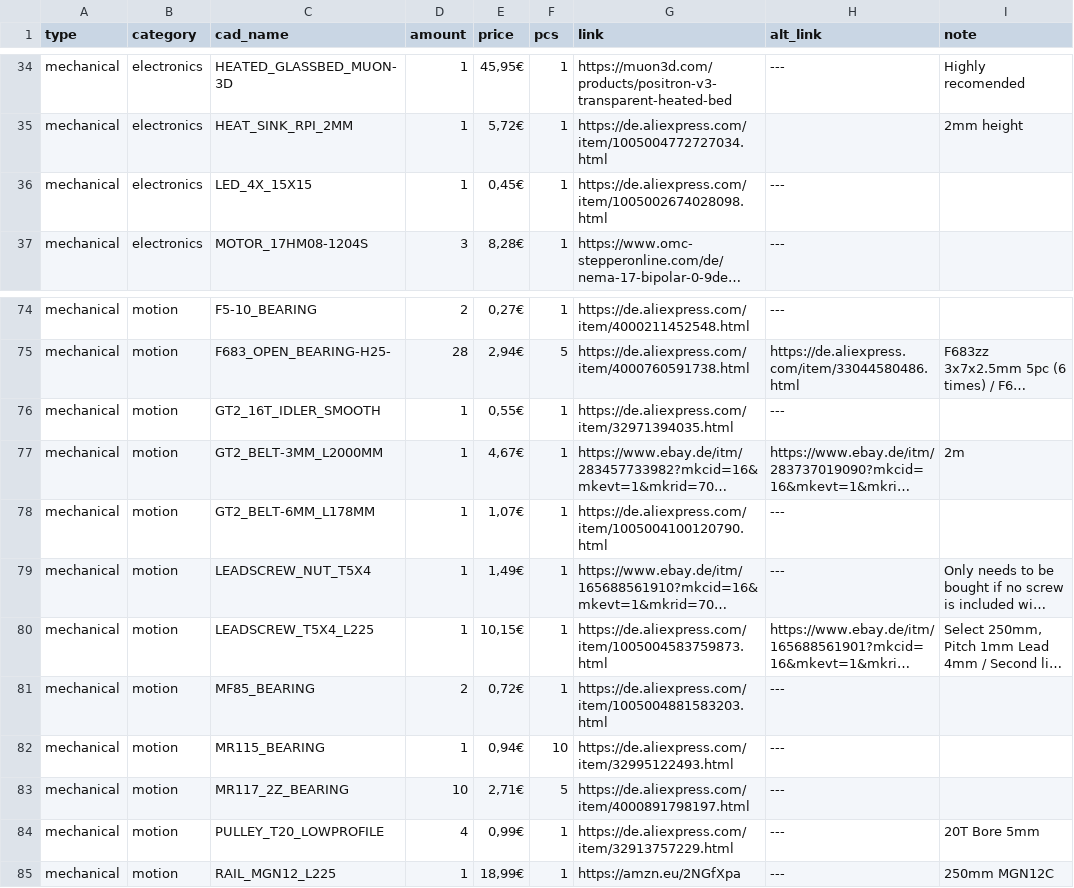
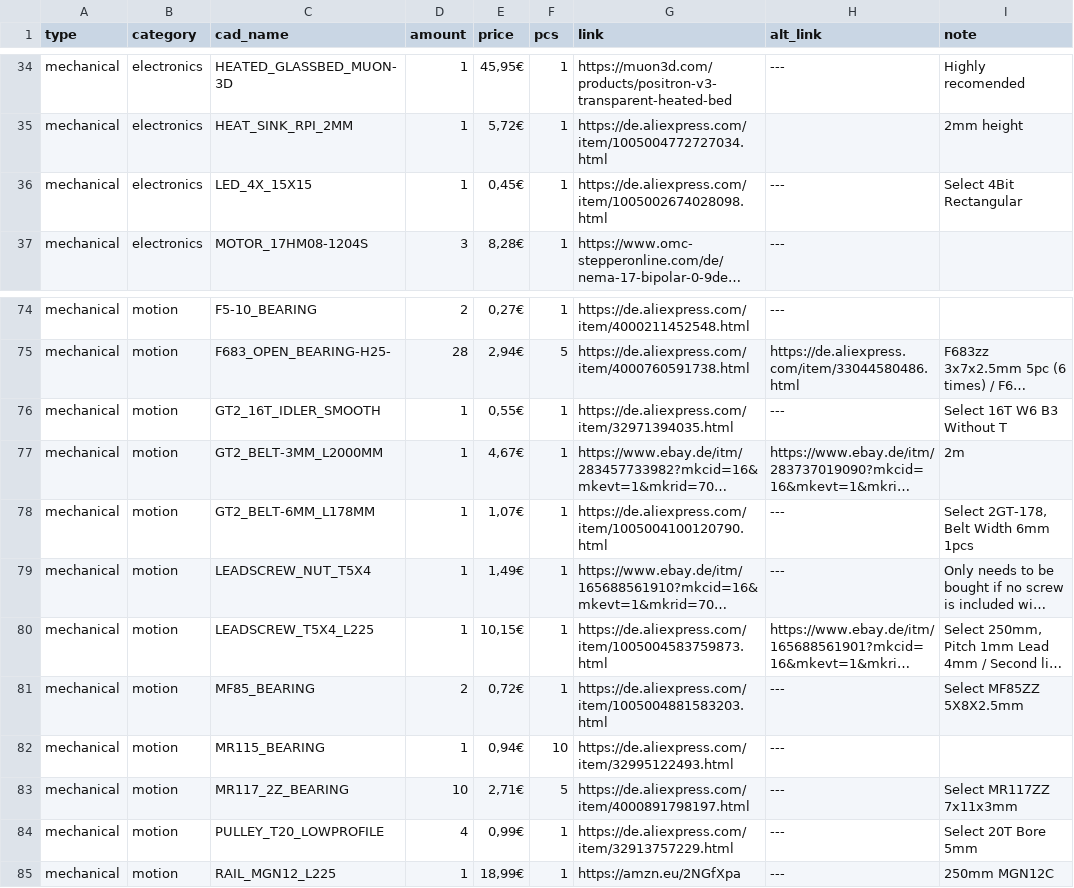
Before and after one commit to Audiotronix/Positron_LT, a CSV file: Parts/bom.csv, drawn as a sheet; only a part is shown, gaps mark what is left out; long unchanged cells end in …; the diff names each change by its address in the sheet, - before the commit and + after, or states it on an @@ line.

Commit message:
More notes

```diff
--- a/Parts/bom.csv
+++ b/Parts/bom.csv
-I36 (note): (empty)
+I36 (note): Select 4Bit Rectangular
-I76 (note): (empty)
+I76 (note): Select 16T W6 B3 Without T
-I78 (note): (empty)
+I78 (note): Select 2GT-178, Belt Width 6mm 1pcs
-I81 (note): (empty)
+I81 (note): Select MF85ZZ 5X8X2.5mm
-I83 (note): (empty)
+I83 (note): Select MR117ZZ 7x11x3mm
-I84 (note): 20T Bore 5mm
+I84 (note): Select 20T Bore 5mm
```
